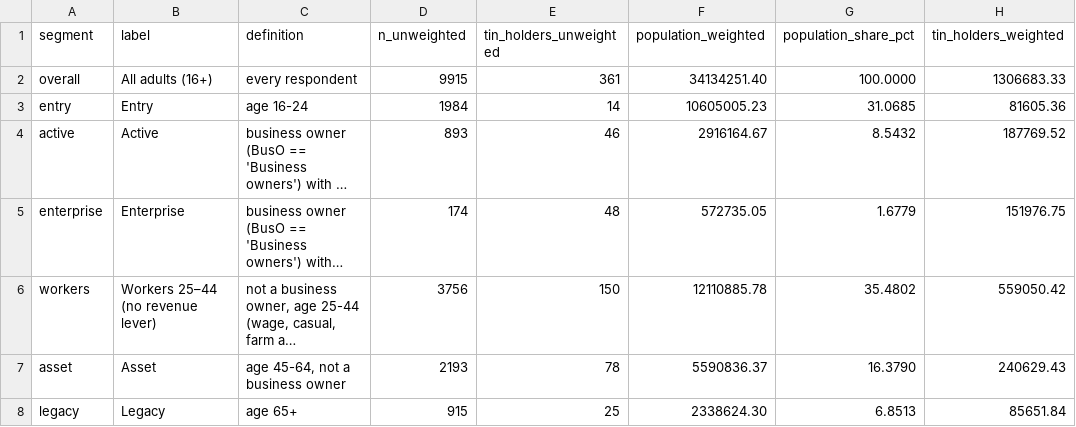
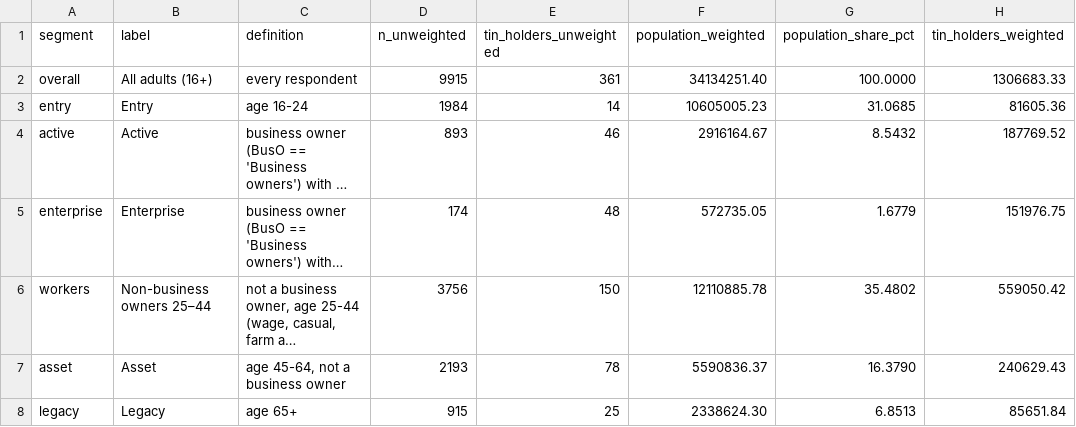
Before and after one commit to JascoJohn/taxpayer-development-journey, a CSV file: outputs/tables/tin_by_segment.csv, drawn as a sheet; only a part is shown; long unchanged cells end in …; the diff names each change by its address in the sheet, - before the commit and + after, or states it on an @@ line.

```diff
--- a/outputs/tables/tin_by_segment.csv
+++ b/outputs/tables/tin_by_segment.csv
-B6 (label): Workers 25–44 (no revenue lever)
+B6 (label): Non-business owners 25–44
```
Also changed, not shown: docs/assumptions_register.csv, docs/claims_map.csv, 34 other files.
